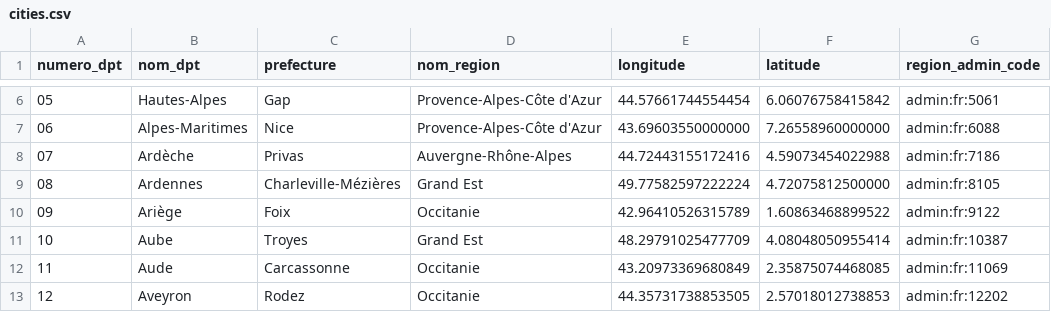
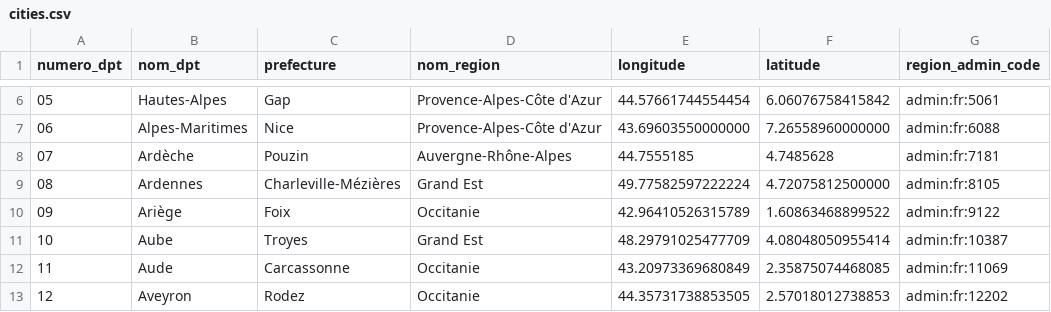
Before and after one commit to Nicolas-Malgat/vacances_sncf, a CSV file: sql/cities.csv, drawn as a sheet; only a part is shown, gaps mark what is left out.

```diff
--- a/sql/cities.csv
+++ b/sql/cities.csv
@@ -7,3 +7,3 @@ numero_dpt,nom_dpt,prefecture,nom_region,longitude,latitude,region_admin_code,
 06,Alpes-Maritimes,Nice,Provence-Alpes-Côte d'Azur,43.69603550000000,7.26558960000000,admin:fr:6088,
-07,Ardèche,Privas,Auvergne-Rhône-Alpes,44.72443155172416,4.59073454022988,admin:fr:7186,
+07,Ardèche,Pouzin,Auvergne-Rhône-Alpes,44.7555185,4.7485628,admin:fr:7181,
 08,Ardennes,Charleville-Mézières,Grand Est,49.77582597222224,4.72075812500000,admin:fr:8105,
```
Also changed, not shown: 1 other file.
